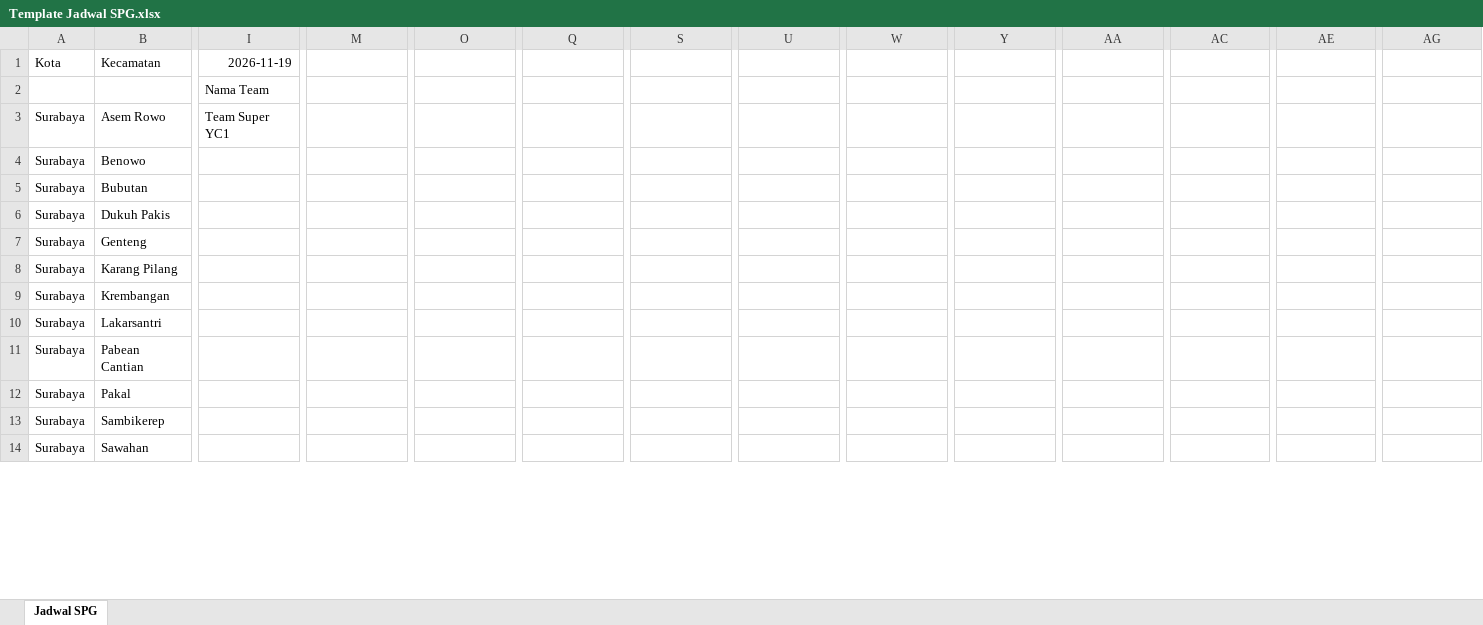
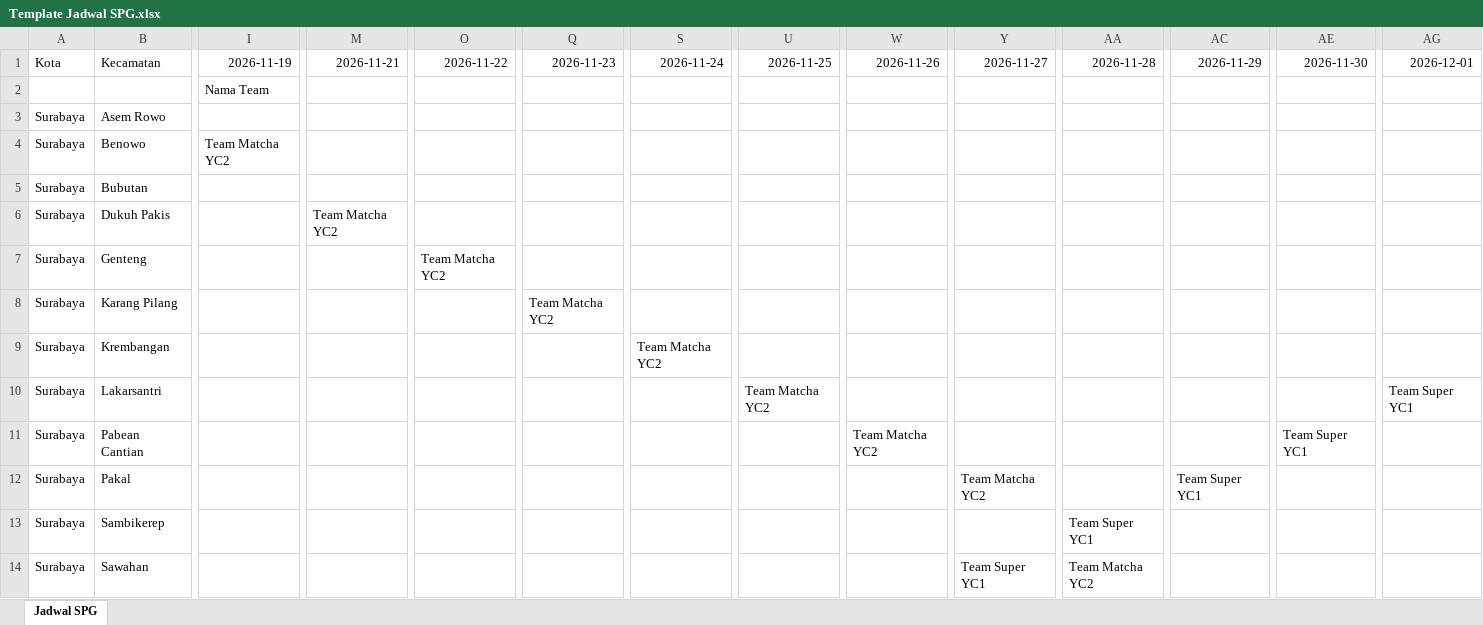
Before and after one commit to icux-cyber/Laporan-SPG, an Excel workbook: Template Jadwal SPG.xlsx, sheet Jadwal SPG, drawn as a sheet; only a part is shown, gaps mark what is left out; values as stored, in another font and other column widths than the file's, no borders; the diff covers the shown part only; the diff names each change by its address in the sheet, - before the commit and + after, or states it on an @@ line.

Commit message:
Add files via upload

```diff
--- a/Template Jadwal SPG.xlsx (sheet Jadwal SPG)
+++ b/Template Jadwal SPG.xlsx (sheet Jadwal SPG)
-M1: (empty)
+M1: 2026-11-21
-O1: (empty)
+O1: 2026-11-22
-Q1: (empty)
+Q1: 2026-11-23
-S1: (empty)
+S1: 2026-11-24
-U1: (empty)
+U1: 2026-11-25
-W1: (empty)
+W1: 2026-11-26
-Y1: (empty)
+Y1: 2026-11-27
-AA1: (empty)
+AA1: 2026-11-28
-AC1: (empty)
+AC1: 2026-11-29
-AE1: (empty)
+AE1: 2026-11-30
-AG1: (empty)
+AG1: 2026-12-01
-I3 (2026-11-19): Team Super YC1
+I3 (2026-11-19): (empty)
-I4 (2026-11-19): (empty)
+I4 (2026-11-19): Team Matcha YC2
-M6 (2026-11-21): (empty)
+M6 (2026-11-21): Team Matcha YC2
-O7 (2026-11-22): (empty)
+O7 (2026-11-22): Team Matcha YC2
-Q8 (2026-11-23): (empty)
+Q8 (2026-11-23): Team Matcha YC2
-S9 (2026-11-24): (empty)
+S9 (2026-11-24): Team Matcha YC2
-U10 (2026-11-25): (empty)
+U10 (2026-11-25): Team Matcha YC2
-AG10 (2026-12-01): (empty)
+AG10 (2026-12-01): Team Super YC1
-W11 (2026-11-26): (empty)
+W11 (2026-11-26): Team Matcha YC2
-AE11 (2026-11-30): (empty)
+AE11 (2026-11-30): Team Super YC1
-Y12 (2026-11-27): (empty)
+Y12 (2026-11-27): Team Matcha YC2
-AC12 (2026-11-29): (empty)
+AC12 (2026-11-29): Team Super YC1
-AA13 (2026-11-28): (empty)
+AA13 (2026-11-28): Team Super YC1
-Y14 (2026-11-27): (empty)
+Y14 (2026-11-27): Team Super YC1
-AA14 (2026-11-28): (empty)
+AA14 (2026-11-28): Team Matcha YC2
```
Also changed, not shown: 40 edited cells elsewhere in this sheet.
